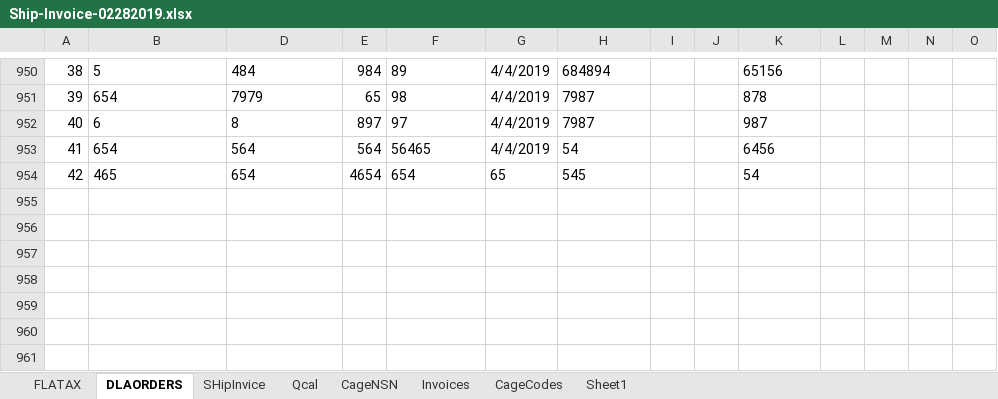
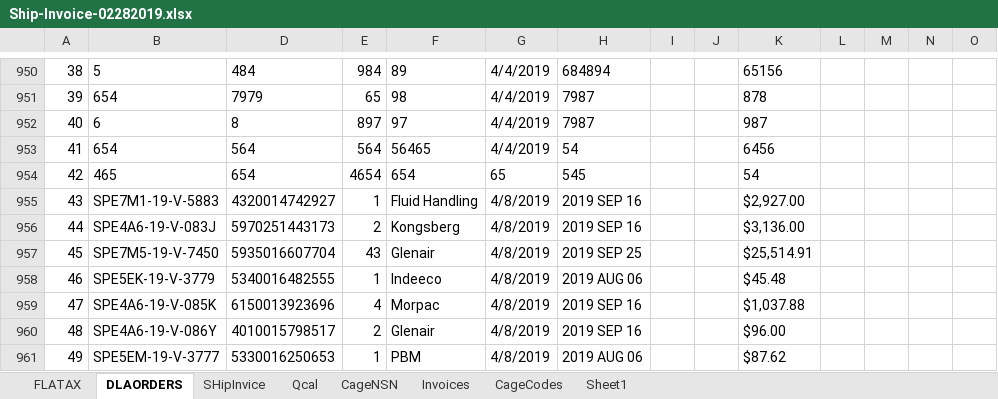
Before and after one commit to KaySea0/WestSim, an Excel workbook: Ship-Invoice-02282019.xlsx, sheet DLAORDERS, drawn as a sheet; only a part is shown, gaps mark what is left out; values as stored, in another font and other column widths than the file's, no borders; rows hold the shown columns only; the diff names each change by its address in the sheet, - before the commit and + after, or states it on an @@ line.

```diff
--- a/Ship-Invoice-02282019.xlsx (sheet DLAORDERS)
+++ b/Ship-Invoice-02282019.xlsx (sheet DLAORDERS)
+row 955: 43 | SPE7M1-19-V-5883 | 4320014742927 | 1 | Fluid Handling | 4/8/2019 | 2019 SEP 16 |  |  | $2,927.00
+row 956: 44 | SPE4A6-19-V-083J | 5970251443173 | 2 | Kongsberg | 4/8/2019 | 2019 SEP 16 |  |  | $3,136.00
+row 957: 45 | SPE7M5-19-V-7450 | 5935016607704 | 43 | Glenair | 4/8/2019 | 2019 SEP 25 |  |  | $25,514.91
+row 958: 46 | SPE5EK-19-V-3779 | 5340016482555 | 1 | Indeeco | 4/8/2019 | 2019 AUG 06 |  |  | $45.48
+row 959: 47 | SPE4A6-19-V-085K | 6150013923696 | 4 | Morpac | 4/8/2019 | 2019 SEP 16 |  |  | $1,037.88
+row 960: 48 | SPE4A6-19-V-086Y | 4010015798517 | 2 | Glenair | 4/8/2019 | 2019 SEP 16 |  |  | $96.00
+row 961: 49 | SPE5EM-19-V-3777 | 5330016250653 | 1 | PBM | 4/8/2019 | 2019 AUG 06 |  |  | $87.62
```
Also changed, not shown: Contract_WIP_1.xlsx, 3 other files.
